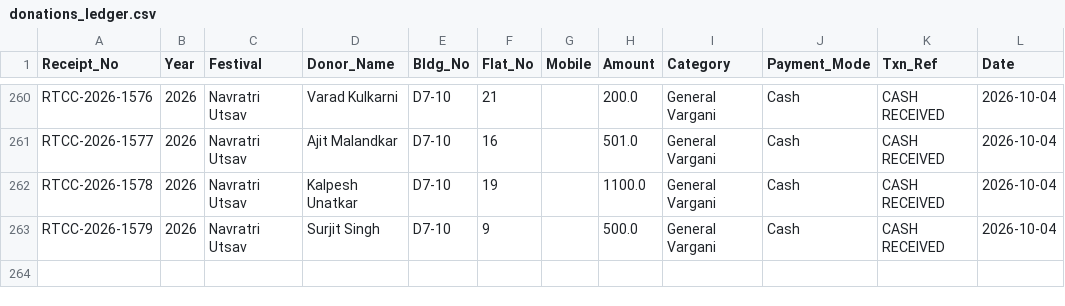
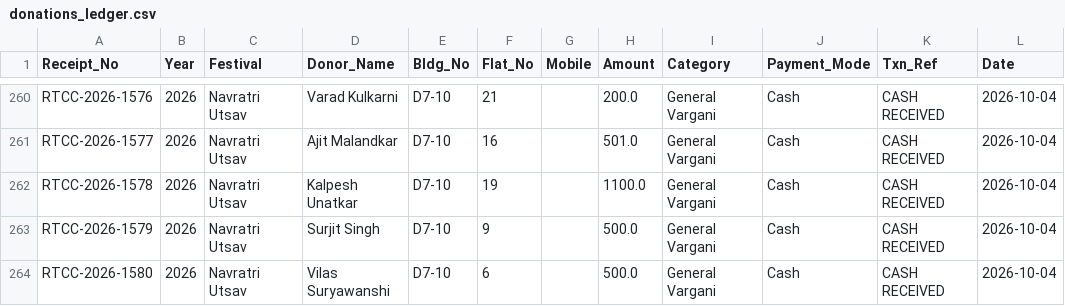
Before and after one commit to surendalvi/rtcc-festival-app, a CSV file: donations_ledger.csv, drawn as a sheet; only a part is shown, gaps mark what is left out; the diff names each change by its address in the sheet, - before the commit and + after, or states it on an @@ line.

Commit message:
Auto-backup donations_ledger.csv

```diff
--- a/donations_ledger.csv
+++ b/donations_ledger.csv
+row 264: RTCC-2026-1580 | 2026 | Navratri Utsav | Vilas Suryawanshi | D7-10 | 6 |  | 500.0 | General Vargani | Cash | CASH RECEIVED | 2026-10-04
```
